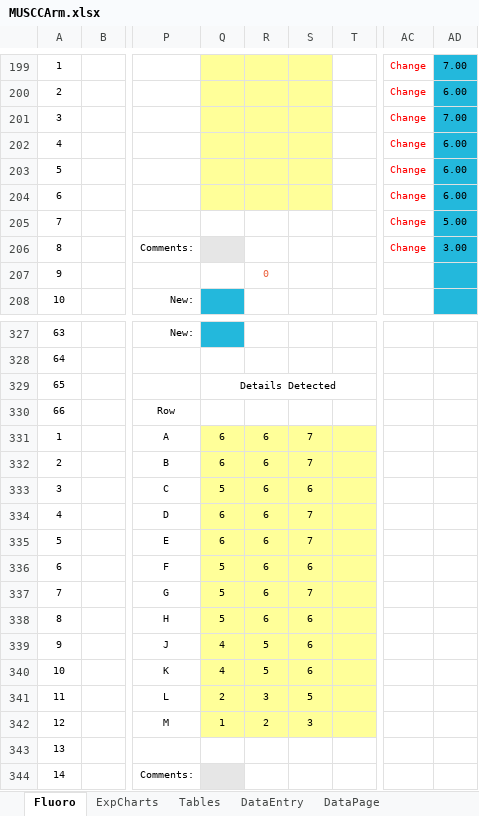
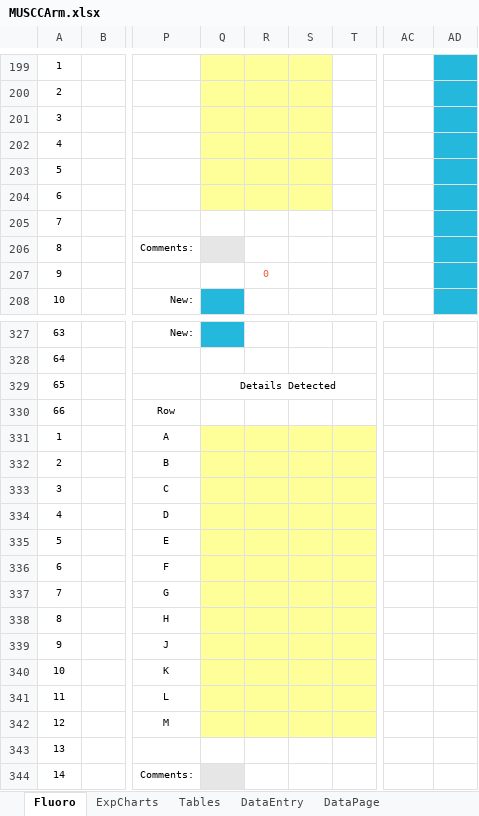
Before and after one commit to imabug/EquipTestingSpreadsheets, an Excel workbook: MUSCCArm.xlsx, sheet Fluoro, drawn as a sheet; only a part is shown, gaps mark what is left out; values as stored, in another font and other column widths than the file's, no borders; charts and pictures and conditional formats not drawn; the diff covers the shown part only; the diff names each change by its address in the sheet, - before the commit and + after, or states it on an @@ line.

```diff
--- a/MUSCCArm.xlsx (sheet Fluoro)
+++ b/MUSCCArm.xlsx (sheet Fluoro)
-AC199:AC206: Change
+AC199:AC206: (empty)
-AD199: 7.00
+AD199: (empty)
-AD200: 6.00
+AD200: (empty)
-AD201: 7.00
+AD201: (empty)
-AD202:AD204: 6.00
+AD202:AD204: (empty)
-AD205: 5.00
+AD205: (empty)
-AD206: 3.00
+AD206: (empty)
-Q331:Q332: 6
+Q331:Q332: (empty)
-R331:R338: 6
+R331:R338: (empty)
-S331:S332: 7
+S331:S332: (empty)
-Q333: 5
+Q333: (empty)
-S333: 6
+S333: (empty)
-Q334:Q335: 6
+Q334:Q335: (empty)
-S334:S335: 7
+S334:S335: (empty)
-Q336:Q338: 5
+Q336:Q338: (empty)
-S336: 6
+S336: (empty)
-S337: 7
+S337: (empty)
-S338:S340: 6
+S338:S340: (empty)
-Q339:Q340: 4
+Q339:Q340: (empty)
-R339:R340: 5
+R339:R340: (empty)
-Q341: 2
+Q341: (empty)
-R341: 3
+R341: (empty)
-S341: 5
+S341: (empty)
-Q342: 1
+Q342: (empty)
-R342: 2
+R342: (empty)
-S342: 3
+S342: (empty)
```
Also changed, not shown: 128 edited cells elsewhere in this sheet, sheet DataPage, formulas that keep their value, charts or pictures.
